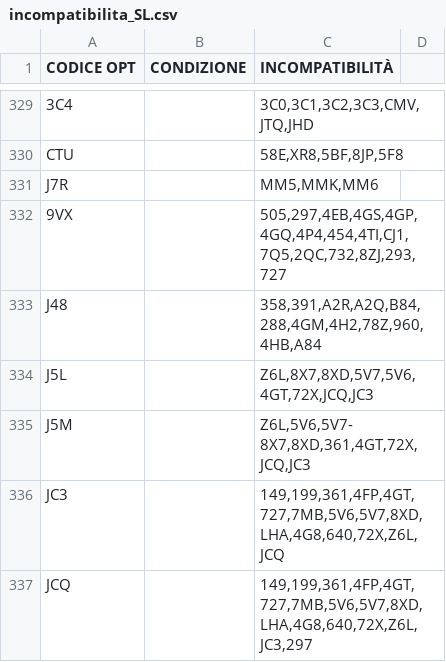
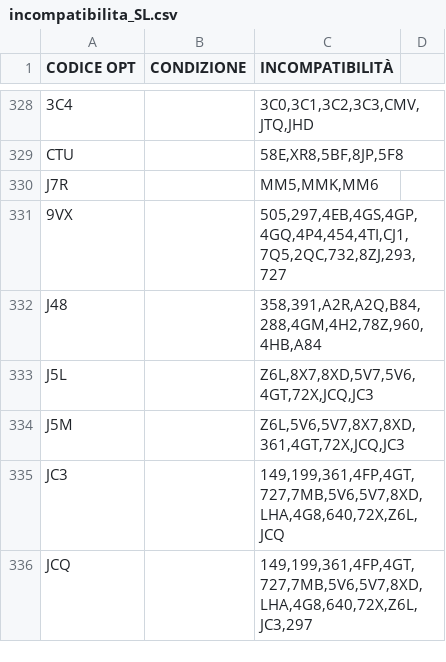
Before and after one commit to KindWoodpecker13/ducato-opt-tracker, a CSV file: incompatibilita_SL.csv, drawn as a sheet; only a part is shown, gaps mark what is left out; the diff covers the shown part only.

Commit message:
Update incompatibilita_SL.csv
incompatibilità con condizioni

```diff
--- a/incompatibilita_SL.csv
+++ b/incompatibilita_SL.csv
@@ -334,3 +333,3 @@ J48;;358,391,A2R,A2Q,B84,288,4GM,4H2,78Z,960,4HB,A84
 J5L;;Z6L,8X7,8XD,5V7,5V6,4GT,72X,JCQ,JC3
-J5M;;Z6L,5V6,5V7- 8X7,8XD,361,4GT,72X,JCQ,JC3
+J5M;;Z6L,5V6,5V7,8X7,8XD,361,4GT,72X,JCQ,JC3
 JC3;;149,199,361,4FP,4GT,727,7MB,5V6,5V7,8XD,LHA,4G8,640,72X,Z6L,JCQ
```
Also changed, not shown: 1 added row, 2 removed rows and 15 edited cells elsewhere in this file.
